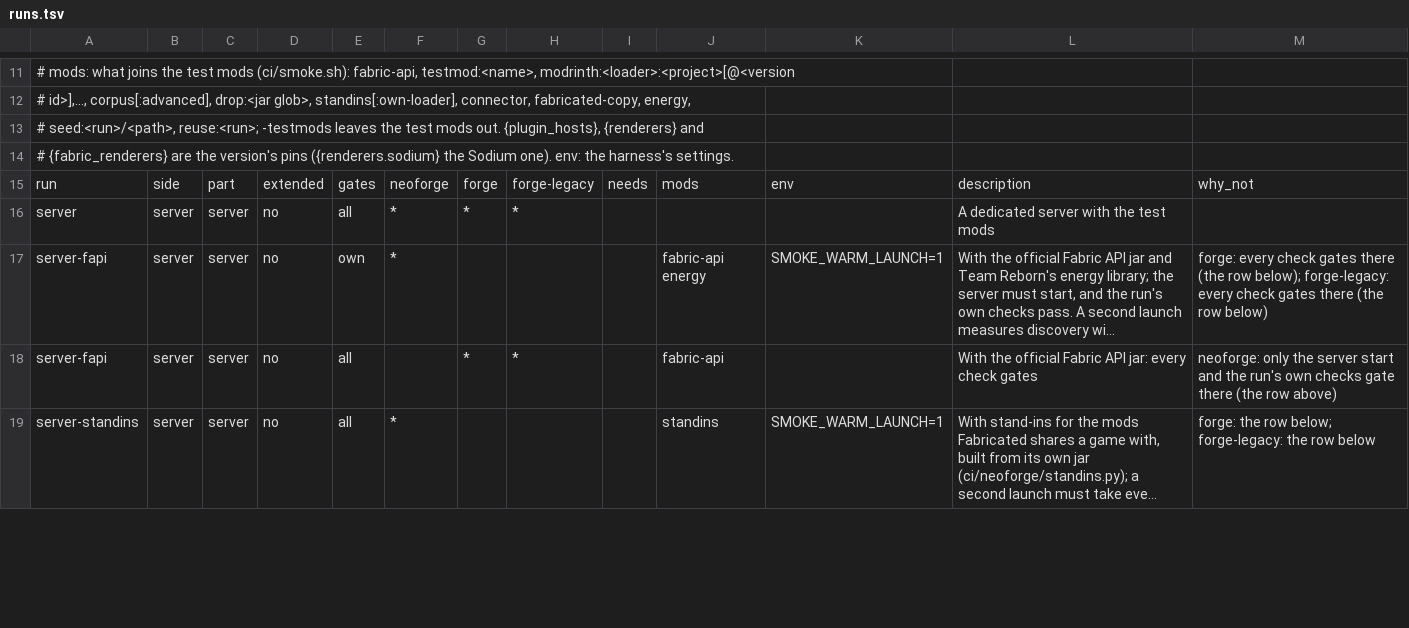
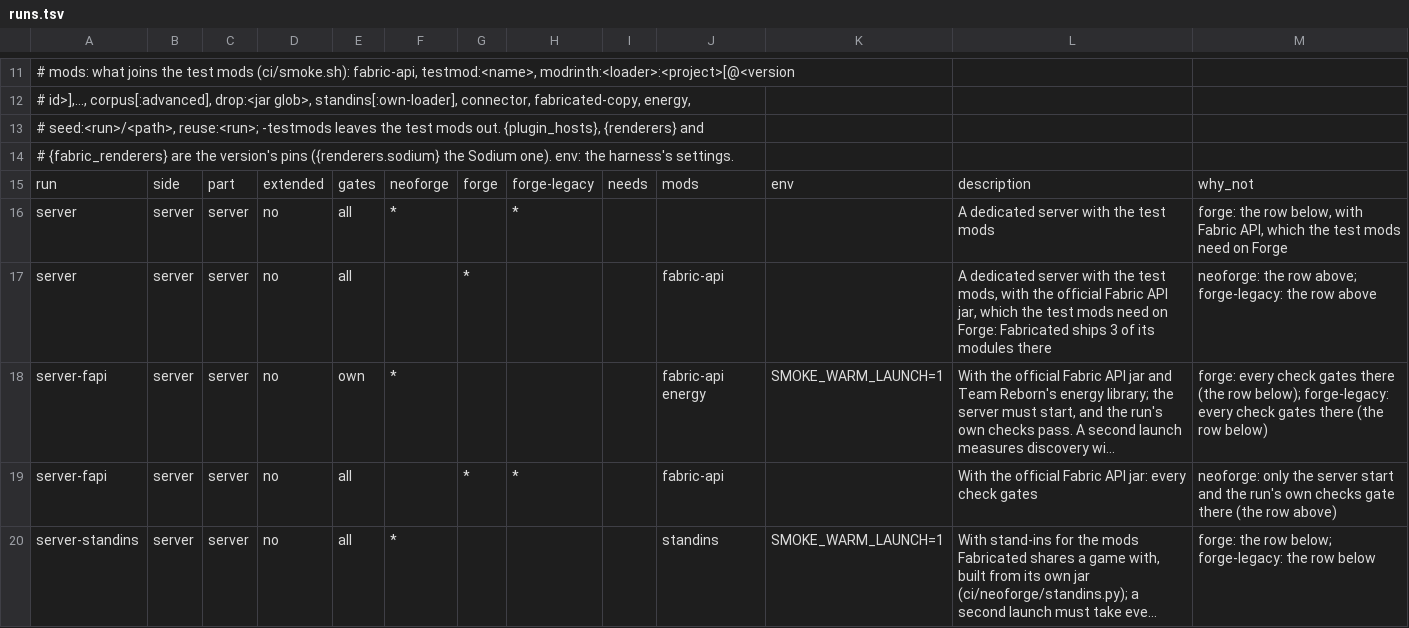
Before and after one commit to cmdralph/Fabricated, a TSV file: ci/runs.tsv, drawn as a sheet; only a part is shown, gaps mark what is left out; long unchanged cells end in …; the diff covers the shown part only; the diff names each change by its address in the sheet, - before the commit and + after, or states it on an @@ line.

```diff
--- a/ci/runs.tsv
+++ b/ci/runs.tsv
-G16: *
+G16: (empty)
-M16: (empty)
+M16: forge: the row below, with Fabric API, which the test mods need on Forge
+row 17: server | server | server | no | all |  | * |  |  | fabric-api |  | A dedicated server with the test mods, with the official Fabric API jar, which the test mods need on Forge: Fabricated ships 3 of its modules there | neoforge: the row above; forge-legacy: the row above
```
Also changed, not shown: 2 added rows and 4 edited cells elsewhere in this file, ci/checks.tsv, 27 other files.
